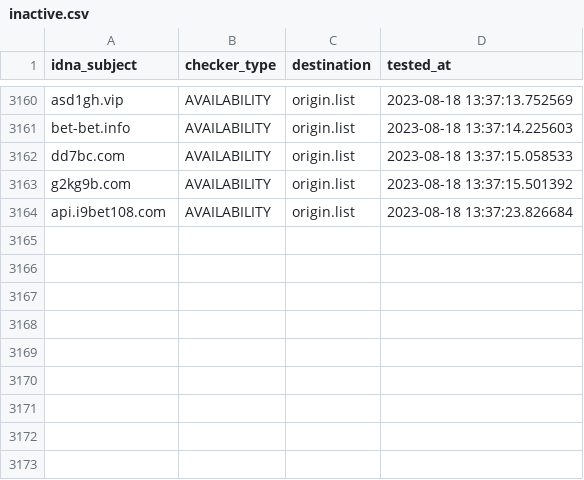
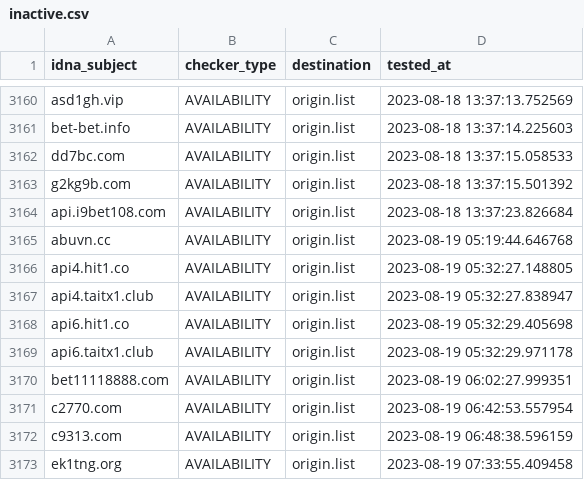
Before and after one commit to bigdargon/hostsVN-gambling-02-dead-hosts, a CSV file: .pyfunceble/inactive.csv, drawn as a sheet; only a part is shown, gaps mark what is left out.

```diff
--- a/.pyfunceble/inactive.csv
+++ b/.pyfunceble/inactive.csv
@@ -3164 +3164,10 @@ g2kg9b.com,AVAILABILITY,origin.list,2023-08-18 13:37:15.501392
 api.i9bet108.com,AVAILABILITY,origin.list,2023-08-18 13:37:23.826684
+abuvn.cc,AVAILABILITY,origin.list,2023-08-19 05:19:44.646768
+api4.hit1.co,AVAILABILITY,origin.list,2023-08-19 05:32:27.148805
+api4.taitx1.club,AVAILABILITY,origin.list,2023-08-19 05:32:27.838947
+api6.hit1.co,AVAILABILITY,origin.list,2023-08-19 05:32:29.405698
+api6.taitx1.club,AVAILABILITY,origin.list,2023-08-19 05:32:29.971178
+bet11118888.com,AVAILABILITY,origin.list,2023-08-19 06:02:27.999351
+c2770.com,AVAILABILITY,origin.list,2023-08-19 06:42:53.557954
+c9313.com,AVAILABILITY,origin.list,2023-08-19 06:48:38.596159
+ek1tng.org,AVAILABILITY,origin.list,2023-08-19 07:33:55.409458
```
Also changed, not shown: 19 other files.
